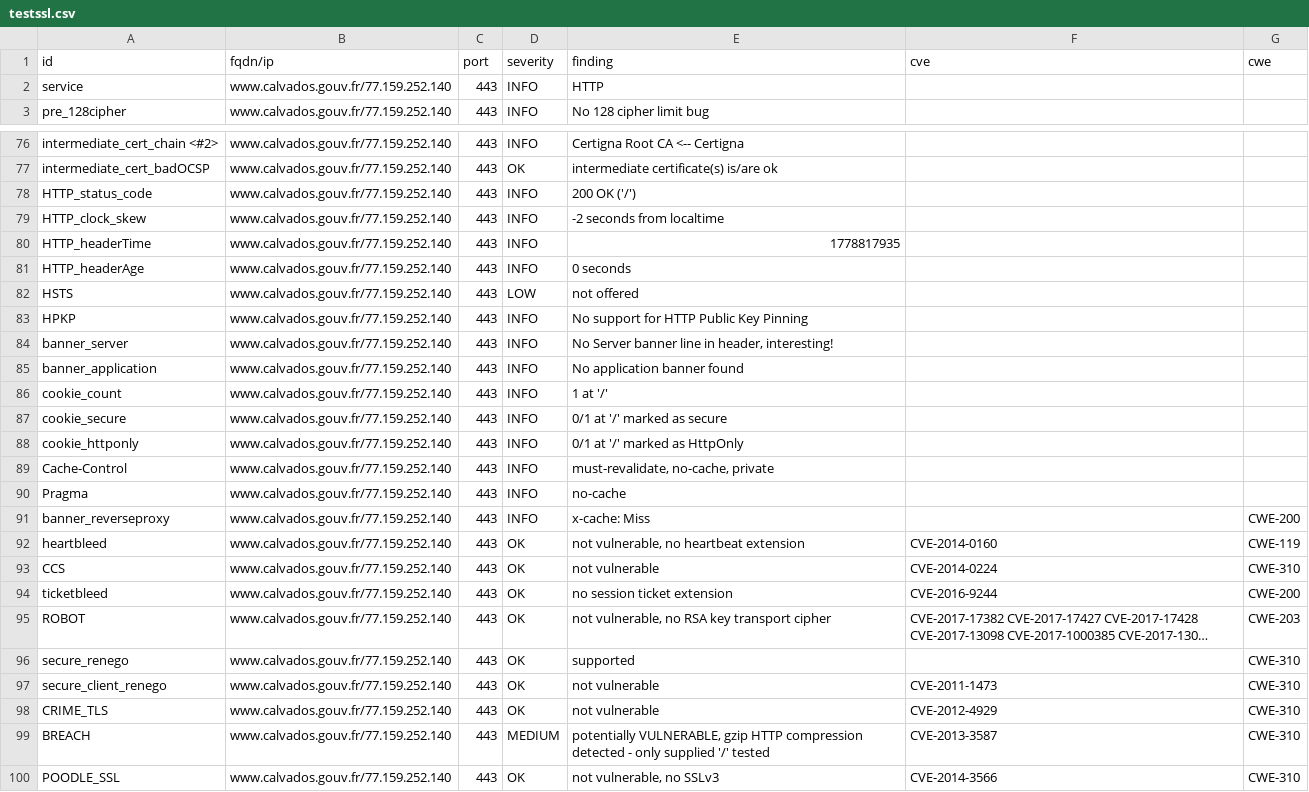
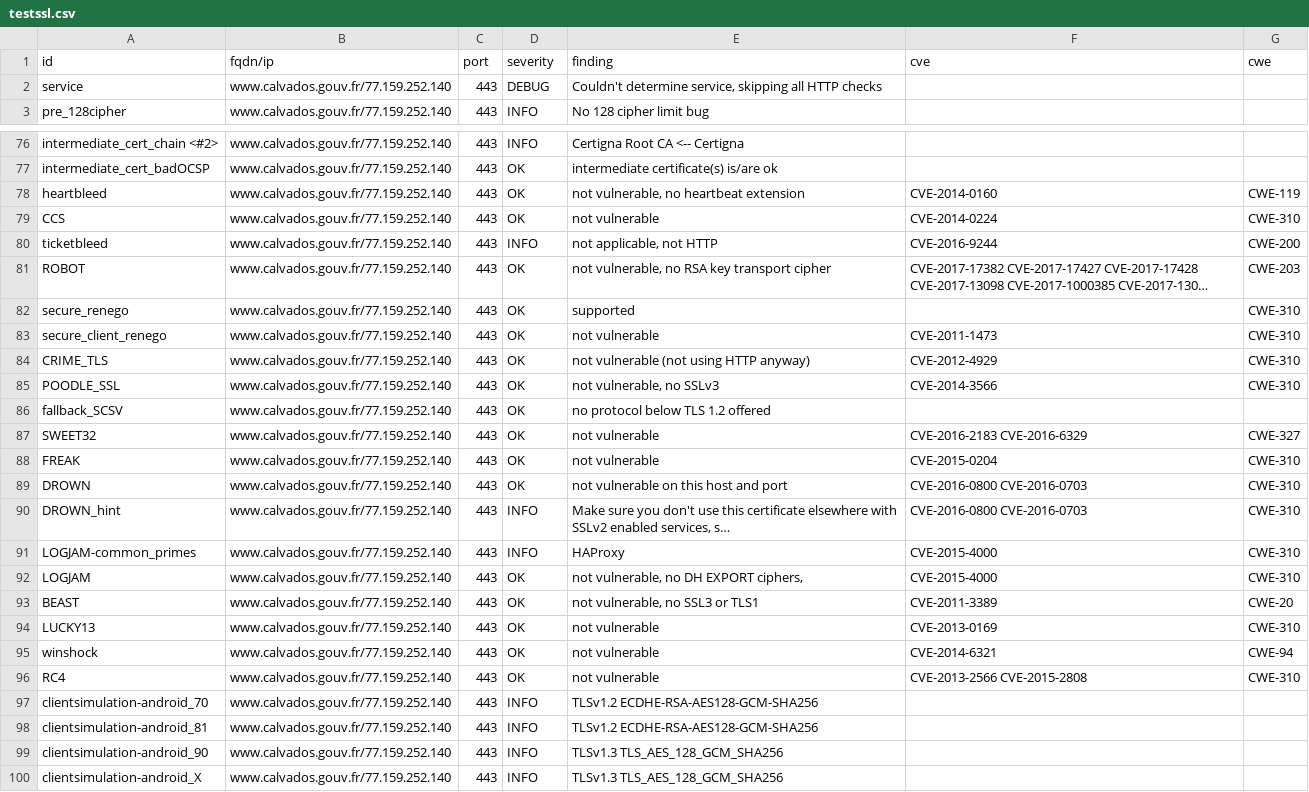
Before and after one commit to dnum-mi/dashlord-extended, a CSV file: results/aHR0cHM6Ly93d3cuY2FsdmFkb3MuZ291di5mcg==/testssl.csv, drawn as a sheet; only a part is shown, gaps mark what is left out; the shorter side is filled out with more unchanged rows; long unchanged cells end in …; removed rows and columns are numbered as before the commit, all else as after; the diff covers the shown part only; the diff names each change by its address in the sheet, - before the commit and + after, or states it on an @@ line.

```diff
--- a/results/aHR0cHM6Ly93d3cuY2FsdmFkb3MuZ291di5mcg==/testssl.csv
+++ b/results/aHR0cHM6Ly93d3cuY2FsdmFkb3MuZ291di5mcg==/testssl.csv
-D2 (severity): INFO
+D2 (severity): DEBUG
-E2 (finding): HTTP
+E2 (finding): Couldn't determine service, skipping all HTTP checks
-row 78: HTTP_status_code | www.calvados.gouv.fr/77.159.252.140 | 443 | INFO | 200 OK ('/')
-row 79: HTTP_clock_skew | www.calvados.gouv.fr/77.159.252.140 | 443 | INFO | -2 seconds from localtime
-row 80: HTTP_headerTime | www.calvados.gouv.fr/77.159.252.140 | 443 | INFO | 1778817935
-row 81: HTTP_headerAge | www.calvados.gouv.fr/77.159.252.140 | 443 | INFO | 0 seconds
-row 82: HSTS | www.calvados.gouv.fr/77.159.252.140 | 443 | LOW | not offered
-row 83: HPKP | www.calvados.gouv.fr/77.159.252.140 | 443 | INFO | No support for HTTP Public Key Pinning
-row 84: banner_server | www.calvados.gouv.fr/77.159.252.140 | 443 | INFO | No Server banner line in header, interesting!
-row 85: banner_application | www.calvados.gouv.fr/77.159.252.140 | 443 | INFO | No application banner found
-row 86: cookie_count | www.calvados.gouv.fr/77.159.252.140 | 443 | INFO | 1 at '/'
-row 87: cookie_secure | www.calvados.gouv.fr/77.159.252.140 | 443 | INFO | 0/1 at '/' marked as secure
-row 88: cookie_httponly | www.calvados.gouv.fr/77.159.252.140 | 443 | INFO | 0/1 at '/' marked as HttpOnly
-row 89: Cache-Control | www.calvados.gouv.fr/77.159.252.140 | 443 | INFO | must-revalidate, no-cache, private
-row 90: Pragma | www.calvados.gouv.fr/77.159.252.140 | 443 | INFO | no-cache
-row 91: banner_reverseproxy | www.calvados.gouv.fr/77.159.252.140 | 443 | INFO | x-cache: Miss |  | CWE-200
-D80 (severity): OK
+D80 (severity): INFO
-E80 (finding): no session ticket extension
+E80 (finding): not applicable, not HTTP
-E84 (finding): not vulnerable
+E84 (finding): not vulnerable (not using HTTP anyway)
-row 99: BREACH | www.calvados.gouv.fr/77.159.252.140 | 443 | MEDIUM | potentially VULNERABLE, gzip HTTP compression detected - only supplied '/' tested | CVE-2013-3587 | CWE-310
```
Also changed, not shown: 4 edited cells elsewhere in this file, 12 other files.
